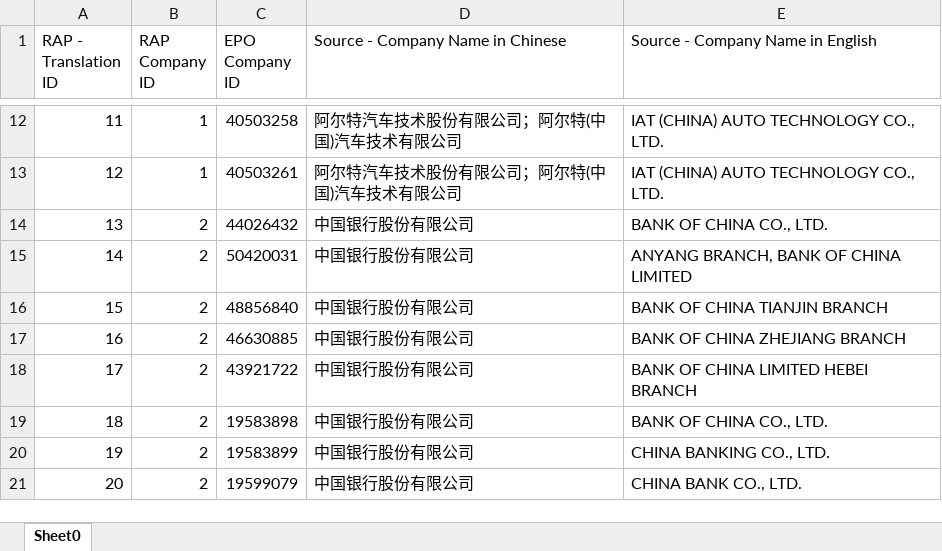
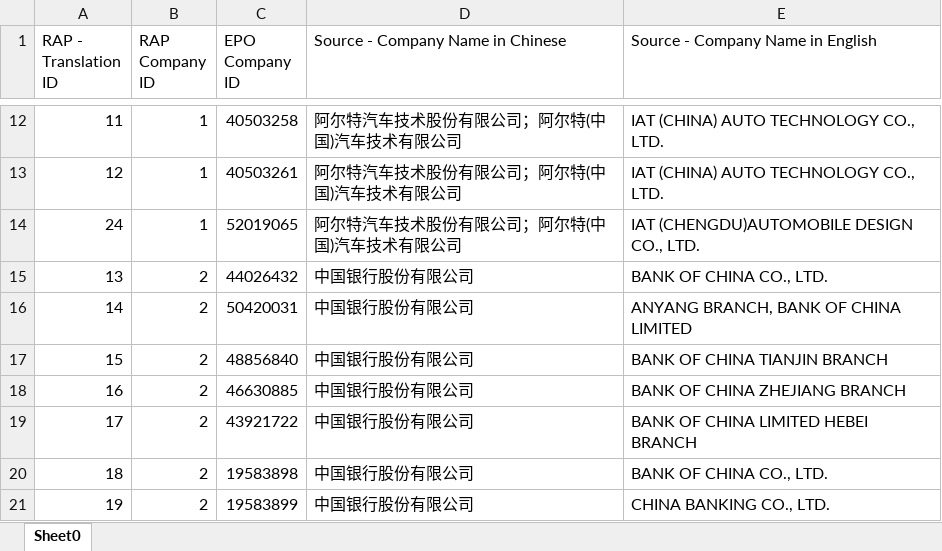
Before and after one commit to zxg618/CitationSearch, an Excel workbook: company_translation.xlsx, sheet Sheet0, drawn as a sheet; only a part is shown, gaps mark what is left out; the shorter side is filled out with more unchanged rows; values as stored, in another font and other column widths than the file's, no borders; the diff names each change by its address in the sheet, - before the commit and + after, or states it on an @@ line.

```diff
--- a/company_translation.xlsx (sheet Sheet0)
+++ b/company_translation.xlsx (sheet Sheet0)
+row 14: 24 | 1 | 52019065 | 阿尔特汽车技术股份有限公司；阿尔特(中国)汽车技术有限公司 | IAT (CHENGDU)AUTOMOBILE DESIGN CO., LTD.
```
Also changed, not shown: citations.xlsx, companies.xlsx, 2 other files.
